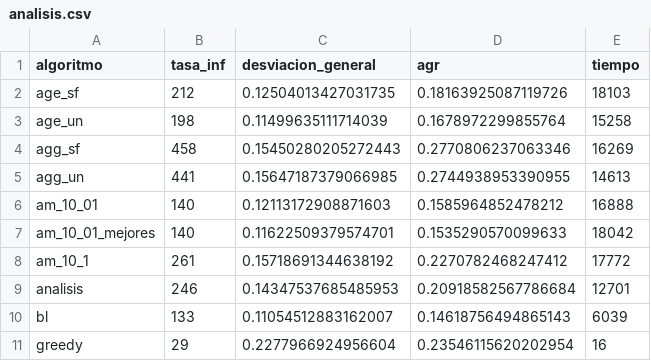
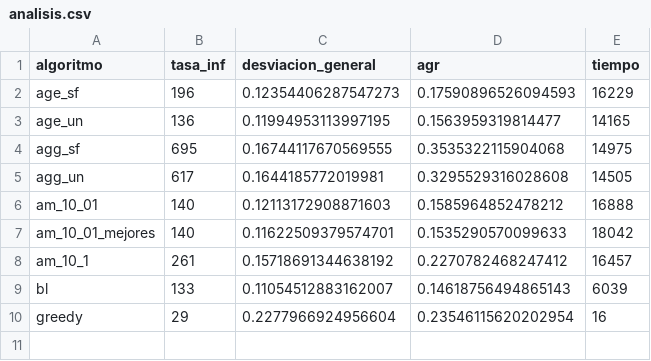
Before and after one commit to Asmilex/Metaheuristicas, a CSV file: data/csv/bupa_10/analisis.csv, drawn as a sheet.

```diff
--- a/data/csv/bupa_10/analisis.csv
+++ b/data/csv/bupa_10/analisis.csv
@@ -1,10 +1,9 @@
 algoritmo,tasa_inf,desviacion_general,agr,tiempo
-age_sf,212,0.12504013427031735,0.18163925087119726,18103
-age_un,198,0.11499635111714039,0.1678972299855764,15258
-agg_sf,458,0.15450280205272443,0.2770806237063346,16269
-agg_un,441,0.15647187379066985,0.2744938953390955,14613
+age_sf,196,0.12354406287547273,0.17590896526094593,16229
+age_un,136,0.11994953113997195,0.1563959319814477,14165
+agg_sf,695,0.16744117670569555,0.3535322115904068,14975
+agg_un,617,0.1644185772019981,0.3295529316028608,14505
 am_10_01,140,0.12113172908871603,0.1585964852478212,16888
 am_10_01_mejores,140,0.11622509379574701,0.1535290570099633,18042
-am_10_1,261,0.15718691344638192,0.2270782468247412,17772
-analisis,246,0.14347537685485953,0.20918582567786684,12701
+am_10_1,261,0.15718691344638192,0.2270782468247412,16457
 bl,133,0.11054512883162007,0.14618756494865143,6039
```
Also changed, not shown: data/csv/bupa_20/analisis.csv, data/csv/glass_10/analisis.csv, 36 other files.
